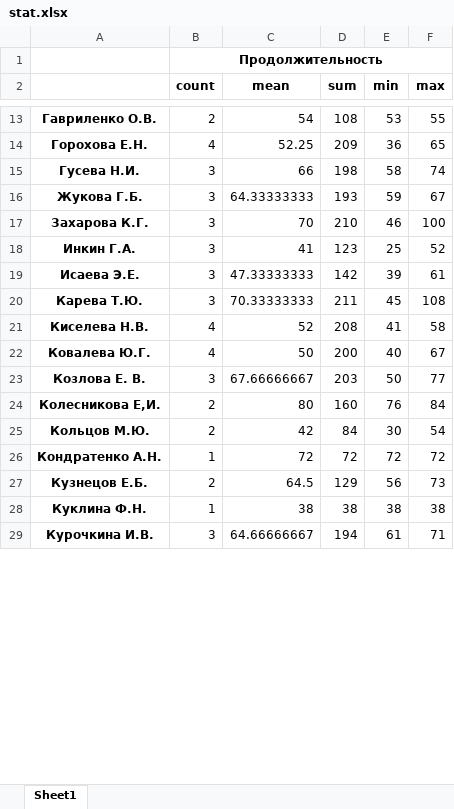
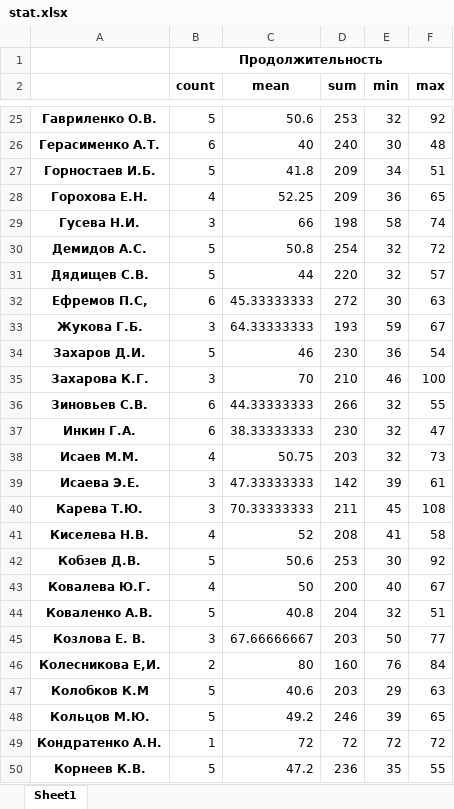
Before and after one commit to armanhak/metro, an Excel workbook: stat.xlsx, sheet Sheet1, drawn as a sheet; only a part is shown, gaps mark what is left out; the shorter side is filled out with more unchanged rows; values as stored, in another font and other column widths than the file's, no borders; addresses are those after the commit; the diff covers the shown part only; the diff names each change by its address in the sheet, - before the commit and + after, or states it on an @@ line.

```diff
--- a/stat.xlsx (sheet Sheet1)
+++ b/stat.xlsx (sheet Sheet1)
-B25 (count): 2
+B25 (count): 5
-C25 (mean): 54
+C25 (mean): 50.6
-D25 (sum): 108
+D25 (sum): 253
-E25 (min): 53
+E25 (min): 32
-F25 (max): 55
+F25 (max): 92
+row 26: Герасименко А.Т. | 6 | 40 | 240 | 30 | 48
+row 27: Горностаев И.Б. | 5 | 41.8 | 209 | 34 | 51
+row 30: Демидов А.С. | 5 | 50.8 | 254 | 32 | 72
+row 31: Дядищев С.В. | 5 | 44 | 220 | 32 | 57
+row 32: Ефремов П.С, | 6 | 45.33333333 | 272 | 30 | 63
+row 34: Захаров Д.И. | 5 | 46 | 230 | 36 | 54
+row 36: Зиновьев С.В. | 6 | 44.33333333 | 266 | 32 | 55
-B37 (count): 3
+B37 (count): 6
-C37 (mean): 41
+C37 (mean): 38.33333333
-D37 (sum): 123
+D37 (sum): 230
-E37 (min): 25
+E37 (min): 32
-F37 (max): 52
+F37 (max): 47
+row 38: Исаев М.М. | 4 | 50.75 | 203 | 32 | 73
+row 42: Кобзев Д.В. | 5 | 50.6 | 253 | 30 | 92
+row 44: Коваленко А.В. | 5 | 40.8 | 204 | 32 | 51
+row 47: Колобков К.М | 5 | 40.6 | 203 | 29 | 63
-B48 (count): 2
+B48 (count): 5
-C48 (mean): 42
+C48 (mean): 49.2
-D48 (sum): 84
+D48 (sum): 246
-E48 (min): 30
+E48 (min): 39
-F48 (max): 54
+F48 (max): 65
+row 50: Корнеев К.В. | 5 | 47.2 | 236 | 35 | 55
```
Also changed, not shown: 38 added rows and 38 edited cells elsewhere in this sheet, Расписание.xlsx, 1 other file.
